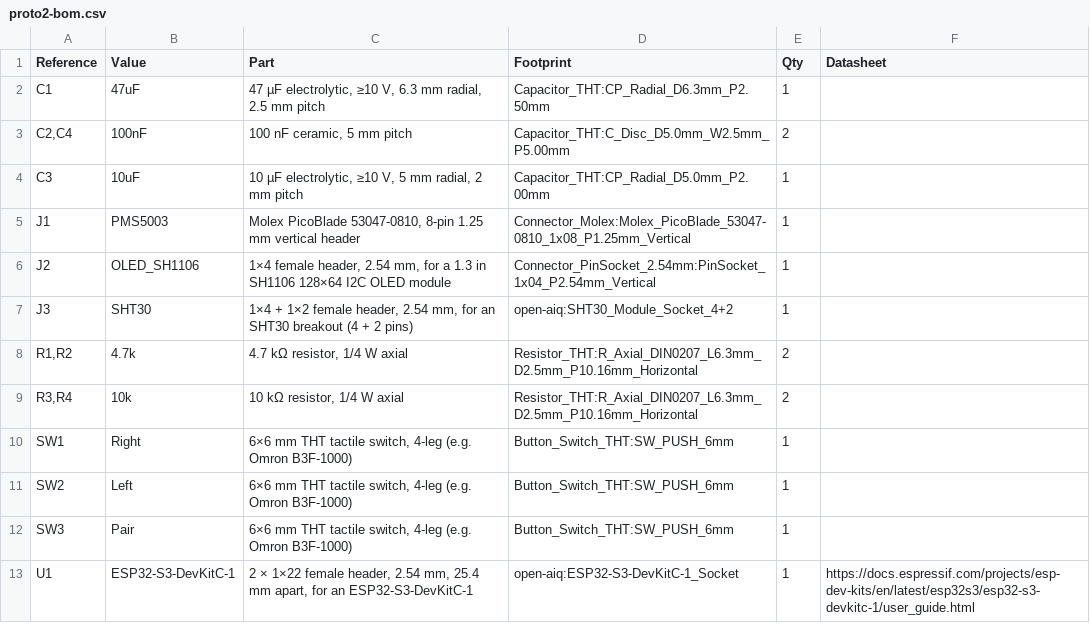
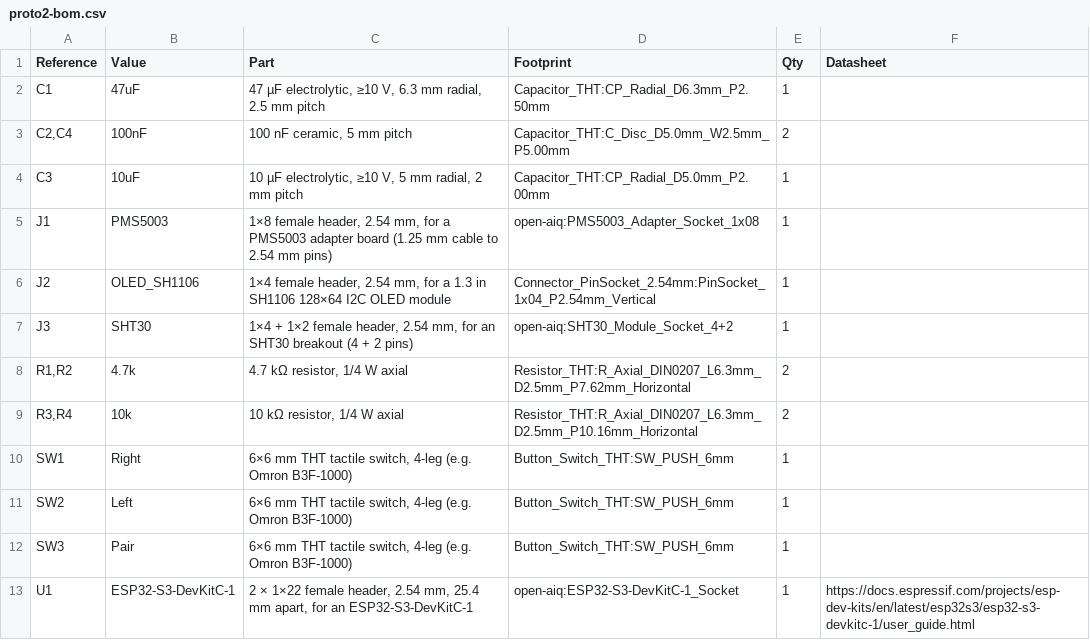
Before and after one commit to open-aiq/hardware, a CSV file: pcb/proto2/fab/proto2-bom.csv, drawn as a sheet.

```diff
--- a/pcb/proto2/fab/proto2-bom.csv
+++ b/pcb/proto2/fab/proto2-bom.csv
@@ -4,6 +4,6 @@
 "C3","10uF","10 µF electrolytic, ≥10 V, 5 mm radial, 2 mm pitch","Capacitor_THT:CP_Radial_D5.0mm_P2.00mm","1",""
-"J1","PMS5003","Molex PicoBlade 53047-0810, 8-pin 1.25 mm vertical header","Connector_Molex:Molex_PicoBlade_53047-0810_1x08_P1.25mm_Vertical","1",""
+"J1","PMS5003","1×8 female header, 2.54 mm, for a PMS5003 adapter board (1.25 mm cable to 2.54 mm pins)","open-aiq:PMS5003_Adapter_Socket_1x08","1",""
 "J2","OLED_SH1106","1×4 female header, 2.54 mm, for a 1.3 in SH1106 128×64 I2C OLED module","Connector_PinSocket_2.54mm:PinSocket_1x04_P2.54mm_Vertical","1",""
 "J3","SHT30","1×4 + 1×2 female header, 2.54 mm, for an SHT30 breakout (4 + 2 pins)","open-aiq:SHT30_Module_Socket_4+2","1",""
-"R1,R2","4.7k","4.7 kΩ resistor, 1/4 W axial","Resistor_THT:R_Axial_DIN0207_L6.3mm_D2.5mm_P10.16mm_Horizontal","2",""
+"R1,R2","4.7k","4.7 kΩ resistor, 1/4 W axial","Resistor_THT:R_Axial_DIN0207_L6.3mm_D2.5mm_P7.62mm_Horizontal","2",""
 "R3,R4","10k","10 kΩ resistor, 1/4 W axial","Resistor_THT:R_Axial_DIN0207_L6.3mm_D2.5mm_P10.16mm_Horizontal","2",""
```
Also changed, not shown: 21 other files.
